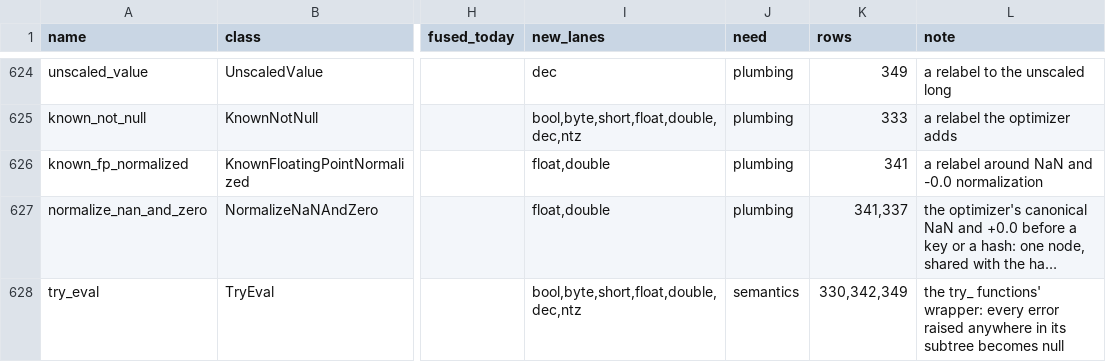
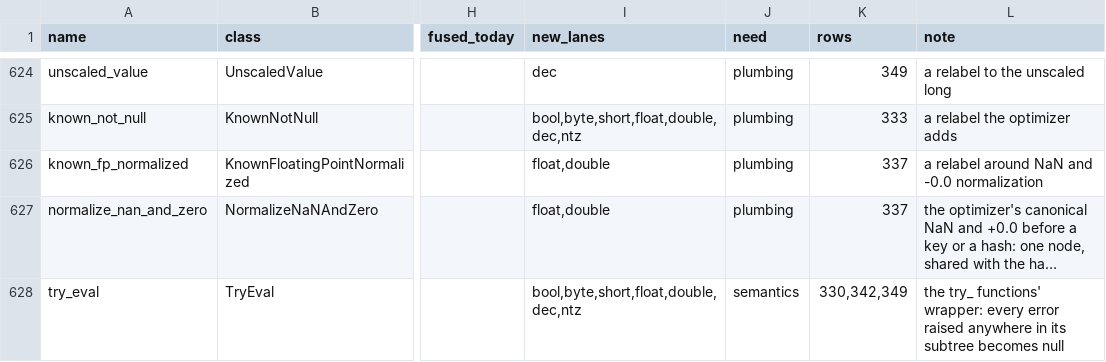
Before and after one commit to MaxGekk/spark, a TSV file: sql/varka/plans/m8/census.tsv, drawn as a sheet; only a part is shown, gaps mark what is left out; long unchanged cells end in …; the diff names each change by its address in the sheet, - before the commit and + after, or states it on an @@ line.

```diff
--- a/sql/varka/plans/m8/census.tsv
+++ b/sql/varka/plans/m8/census.tsv
-K626 (rows): 341
+K626 (rows): 337
-K627 (rows): 341,337
+K627 (rows): 337
```
Also changed, not shown: 4 other files.
